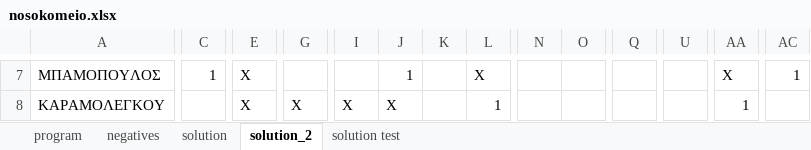
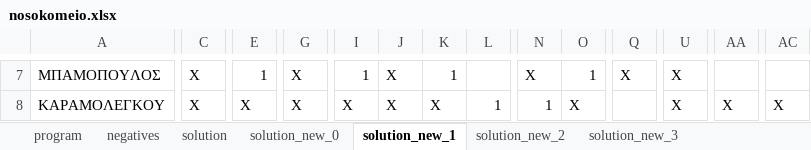
Before and after one commit to NoLee/MedicalShiftProgram, an Excel workbook: nosokomeio.xlsx, sheet solution_new_1, drawn as a sheet; only a part is shown, gaps mark what is left out; values as stored, in another font and other column widths than the file's, no cell formats; conditional formats not drawn; the diff covers the shown part only; the diff names each change by its address in the sheet, - before the commit and + after, or states it on an @@ line.

```diff
--- a/nosokomeio.xlsx (sheet solution_new_1)
+++ b/nosokomeio.xlsx (sheet solution_new_1)
-sheet tab: solution_2
+sheet tab: solution_new_1
-sheet tab: solution test
+sheet tab: solution_new_0
+sheet tab: solution_new_2
+sheet tab: solution_new_3
-C7: 1
+C7: X
-E7: X
+E7: 1
-G7: (empty)
+G7: X
-I7: (empty)
+I7: 1
-J7: 1
+J7: X
-K7: (empty)
+K7: 1
-L7: X
+L7: (empty)
-N7: (empty)
+N7: X
-O7: (empty)
+O7: 1
-Q7: (empty)
+Q7: X
-U7:U8: (empty)
+U7:U8: X
-AA7: X
+AA7: (empty)
-AC7: 1
+AC7: (empty)
-C8: (empty)
+C8: X
-K8: (empty)
+K8: X
-N8: (empty)
+N8: 1
-O8: (empty)
+O8: X
-AA8: 1
+AA8: X
-AC8: (empty)
+AC8: X
```
Also changed, not shown: 265 edited cells elsewhere in this sheet, sheet solution, sheet negatives, sheet program, cell formats, 2 other files.
